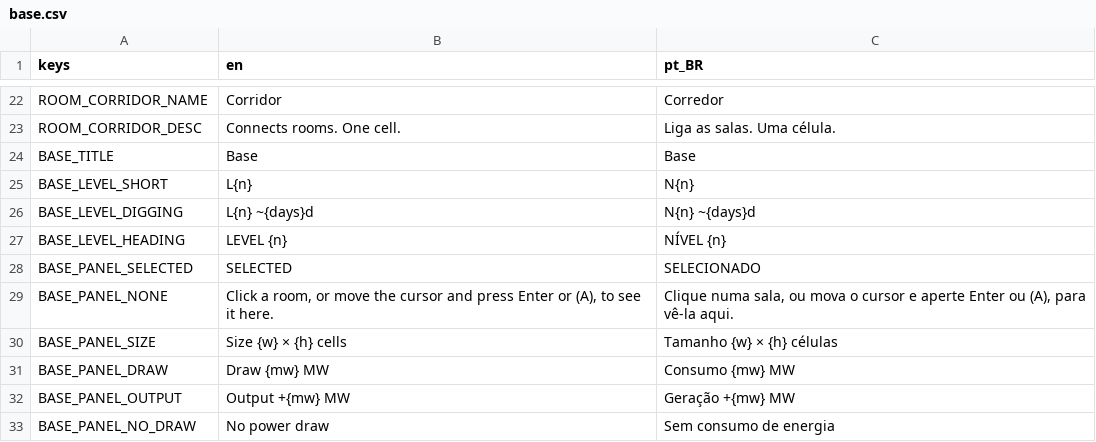
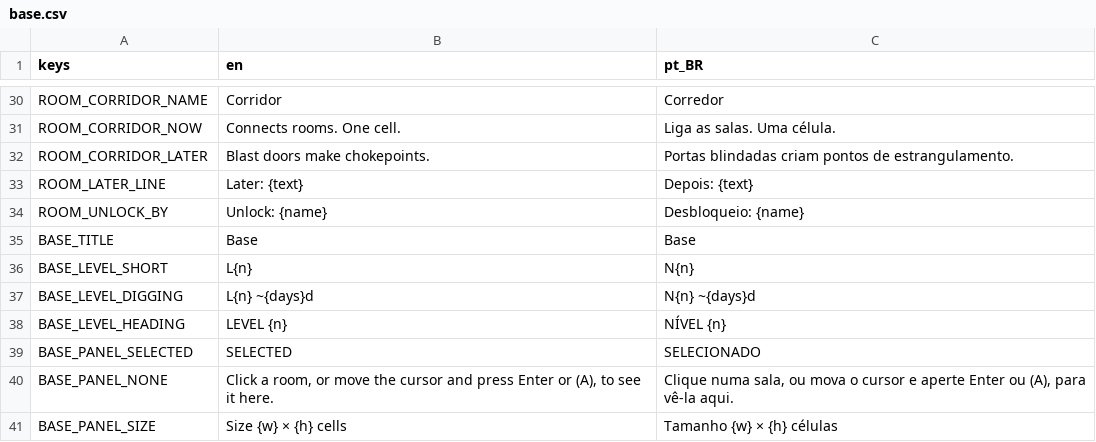
Before and after one commit to lmarcarini/StarPortal, a CSV file: localization/base.csv, drawn as a sheet; only a part is shown, gaps mark what is left out; the shorter side is filled out with more unchanged rows; addresses are those after the commit; the diff covers the shown part only; the diff names each change by its address in the sheet, - before the commit and + after, or states it on an @@ line.

```diff
--- a/localization/base.csv
+++ b/localization/base.csv
-A31 (keys): ROOM_CORRIDOR_DESC
+A31 (keys): ROOM_CORRIDOR_NOW
+row 32: ROOM_CORRIDOR_LATER | Blast doors make chokepoints. | Portas blindadas criam pontos de estrangulamento.
+row 33: ROOM_LATER_LINE | Later: {text} | Depois: {text}
+row 34: ROOM_UNLOCK_BY | Unlock: {name} | Desbloqueio: {name}
```
Also changed, not shown: 10 added rows, 2 removed rows and 10 edited cells elsewhere in this file, 20 other files.
